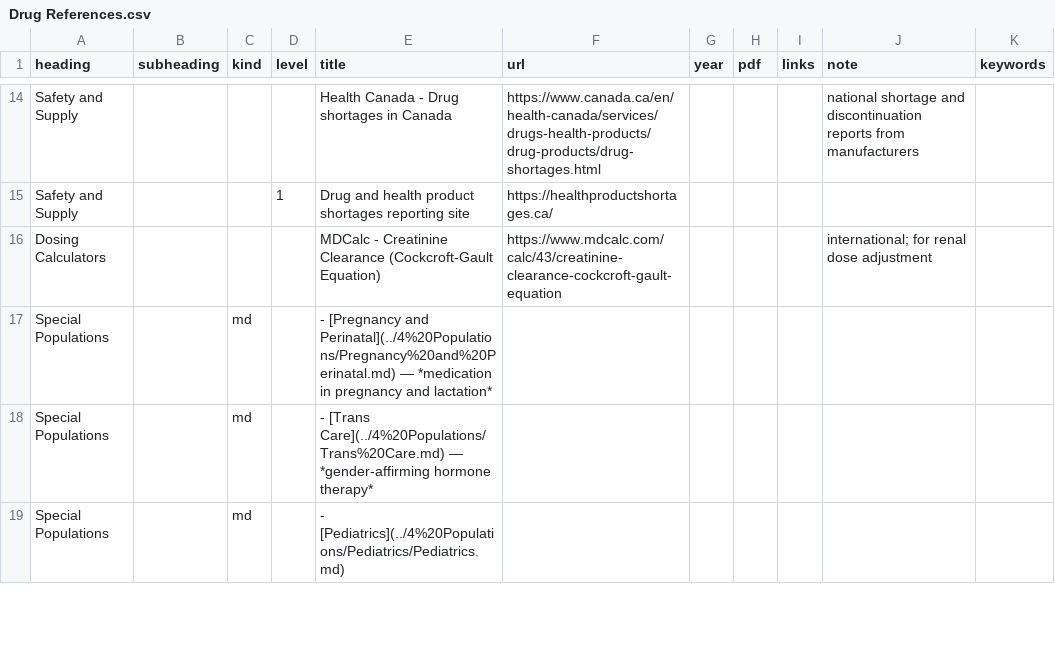
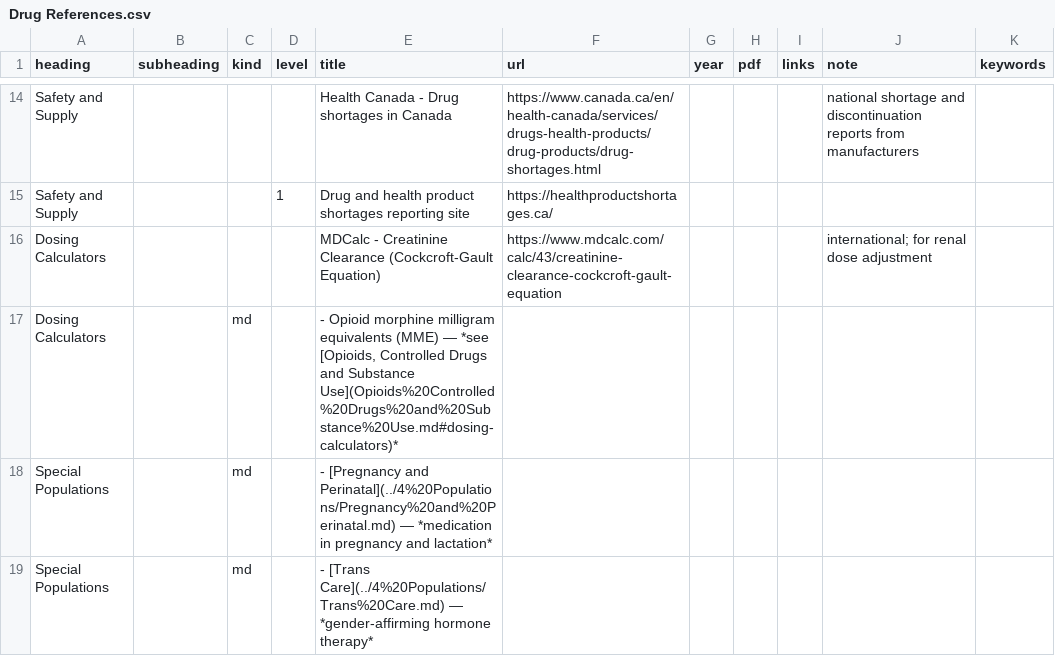
Before and after one commit to joegrafe/np-practice-resource, a CSV file: docs/5 Prescribing/Drug References.csv, drawn as a sheet; only a part is shown, gaps mark what is left out; the shorter side is filled out with more unchanged rows.

```diff
--- a/docs/5 Prescribing/Drug References.csv
+++ b/docs/5 Prescribing/Drug References.csv
@@ -16,2 +16,3 @@ Safety and Supply,,,1,Drug and health product shortages reporting site,https://h
 Dosing Calculators,,,,MDCalc - Creatinine Clearance (Cockcroft-Gault Equation),https://www.mdcalc.com/calc/43/creatinine-clearance-cockcroft-gault-equation,,,,international; for renal dose adjustment,
+Dosing Calculators,,md,,"- Opioid morphine milligram equivalents (MME) — *see [Opioids, Controlled Drugs and Substance Use](Opioids%20Controlled%20Drugs%20and%20Substance%20Use.md#dosing-calculators)*",,,,,,
 Special Populations,,md,,- [Pregnancy and Perinatal](../4%20Populations/Pregnancy%20and%20Perinatal.md) — *medication in pregnancy and lactation*,,,,,,
```
Also changed, not shown: 11 other files.
